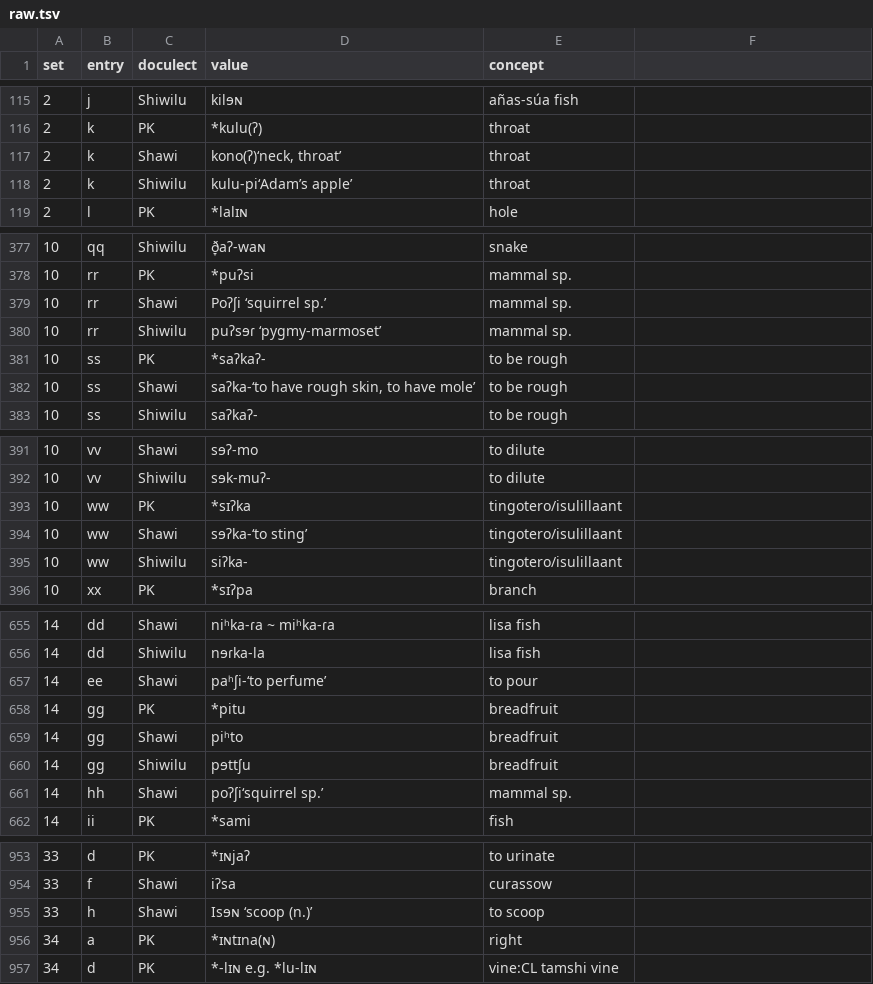
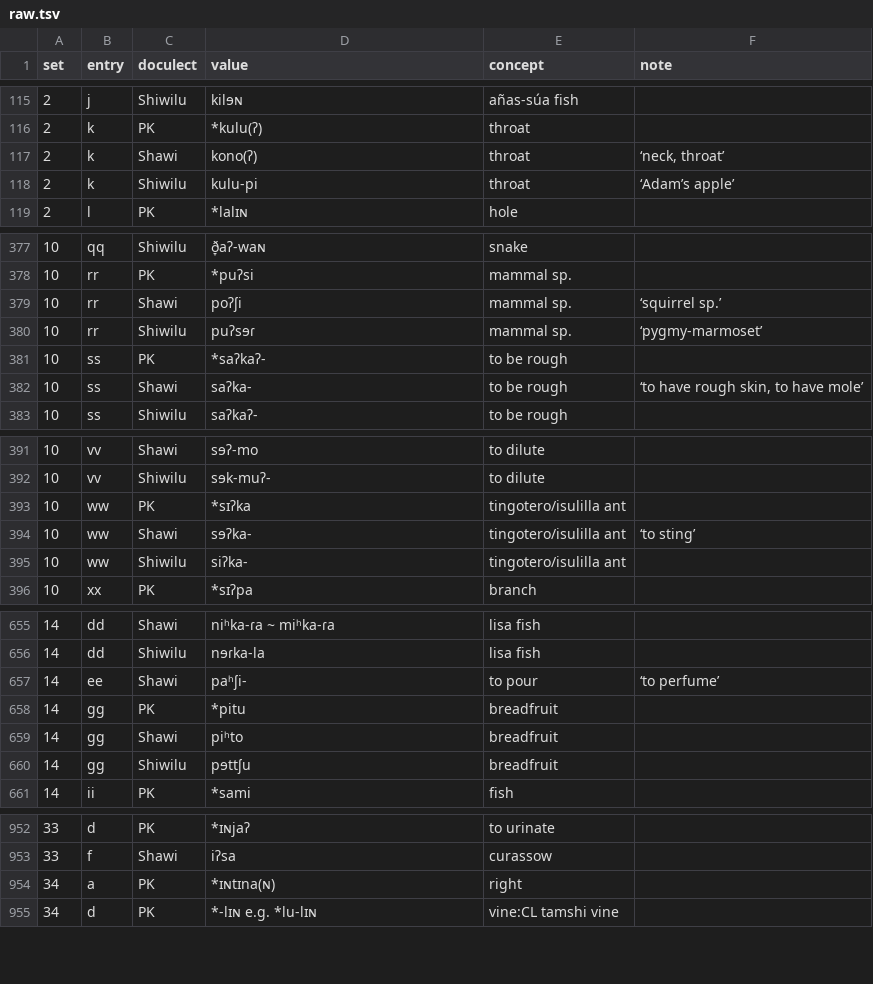
Before and after one commit to lexibank/nikulinkawapanan, a TSV file: raw/raw.tsv, drawn as a sheet; only a part is shown, gaps mark what is left out; the diff covers the shown part only.

Commit message:
'update'

```diff
--- a/raw/raw.tsv
+++ b/raw/raw.tsv
@@ -1 +1 @@
-set	entry	doculect	value	concept
+set	entry	doculect	value	concept	note
@@ -117,2 +117,2 @@ set	entry	doculect	value	concept
-2	k	Shawi	kono(ʔ)‘neck, throat’ 	throat
-2	k	Shiwilu	kulu-pi‘Adam’s apple’ 	throat
+2	k	Shawi	kono(ʔ) 	throat	‘neck, throat’
+2	k	Shiwilu	kulu-pi 	throat	‘Adam’s apple’
@@ -379,2 +379,2 @@ set	entry	doculect	value	concept
-10	rr	Shawi	Poʔʃi ‘squirrel sp.’ 	mammal sp.
-10	rr	Shiwilu	puʔsɘɾ ‘pygmy-marmoset’ 	mammal sp.
+10	rr	Shawi	poʔʃi 	mammal sp.	‘squirrel sp.’
+10	rr	Shiwilu	puʔsɘɾ 	mammal sp.	‘pygmy-marmoset’
@@ -382 +382 @@ set	entry	doculect	value	concept
-10	ss	Shawi	saʔka-‘to have rough skin, to have mole’ 	to be rough
+10	ss	Shawi	saʔka- 	to be rough	‘to have rough skin, to have mole’
@@ -393,3 +393,3 @@ set	entry	doculect	value	concept
-10	ww	PK	*sɪʔka 	tingotero/isulillaant
-10	ww	Shawi	sɘʔka-‘to sting’ 	tingotero/isulillaant
-10	ww	Shiwilu	siʔka- 	tingotero/isulillaant
+10	ww	PK	*sɪʔka 	tingotero/isulilla ant	
+10	ww	Shawi	sɘʔka- 	tingotero/isulilla ant	‘to sting’
+10	ww	Shiwilu	siʔka- 	tingotero/isulilla ant	
@@ -657 +657 @@ set	entry	doculect	value	concept
-14	ee	Shawi	paʰʃi-‘to perfume’ 	to pour
+14	ee	Shawi	paʰʃi- 	to pour	‘to perfume’
@@ -661 +660,0 @@ set	entry	doculect	value	concept
-14	hh	Shawi	poʔʃi‘squirrel sp.’ 	mammal sp.
@@ -955 +953,0 @@ set	entry	doculect	value	concept
-33	h	Shawi	Isɘɴ ‘scoop (n.)’ 	to scoop
```
Also changed, not shown: 35 edited cells elsewhere in this file.
